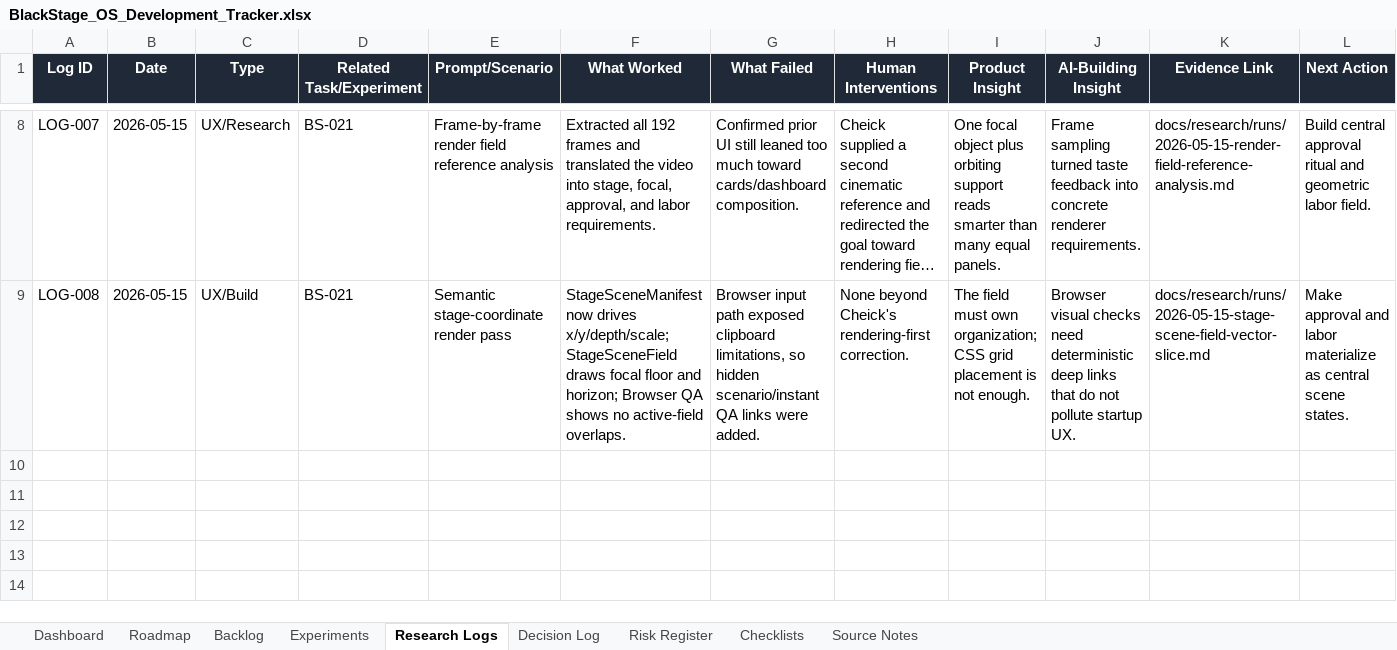
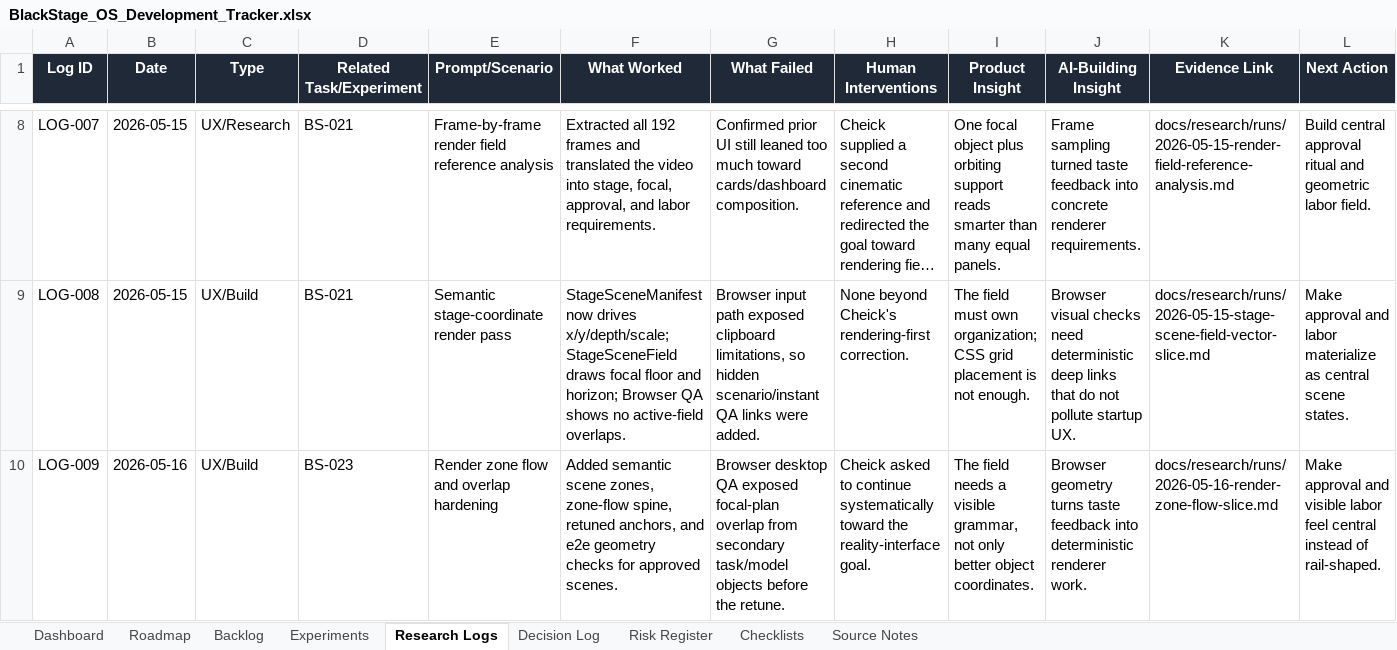
Before and after one commit to CheickDiakite-yikes/black-stage-os, an Excel workbook: BlackStage_OS_Development_Tracker.xlsx, sheet Research Logs, drawn as a sheet; only a part is shown, gaps mark what is left out; long unchanged cells end in …; values as stored, in another font and other column widths than the file's, no borders; table styles not drawn; the diff names each change by its address in the sheet, - before the commit and + after, or states it on an @@ line.

Commit message:
Add render field zone flow

```diff
--- a/BlackStage_OS_Development_Tracker.xlsx (sheet Research Logs)
+++ b/BlackStage_OS_Development_Tracker.xlsx (sheet Research Logs)
+row 10: LOG-009 | 2026-05-16 | UX/Build | BS-023 | Render zone flow and overlap hardening | Added semantic scene zones, zone-flow spine, retuned anchors, and e2e geometry checks for approved scenes. | Browser desktop QA exposed focal-plan overlap from secondary task/model objects before the retune. | Cheick asked to continue systematically toward the reality-interface goal. | The field needs a visible grammar, not only better object coordinates. | Browser geometry turns taste feedback into deterministic renderer work. | docs/research/runs/2026-05-16-render-zone-flow-slice.md | Make approval and visible labor feel central instead of rail-shaped.
```
Also changed, not shown: sheet Backlog, sheet Decision Log, 9 other files.
